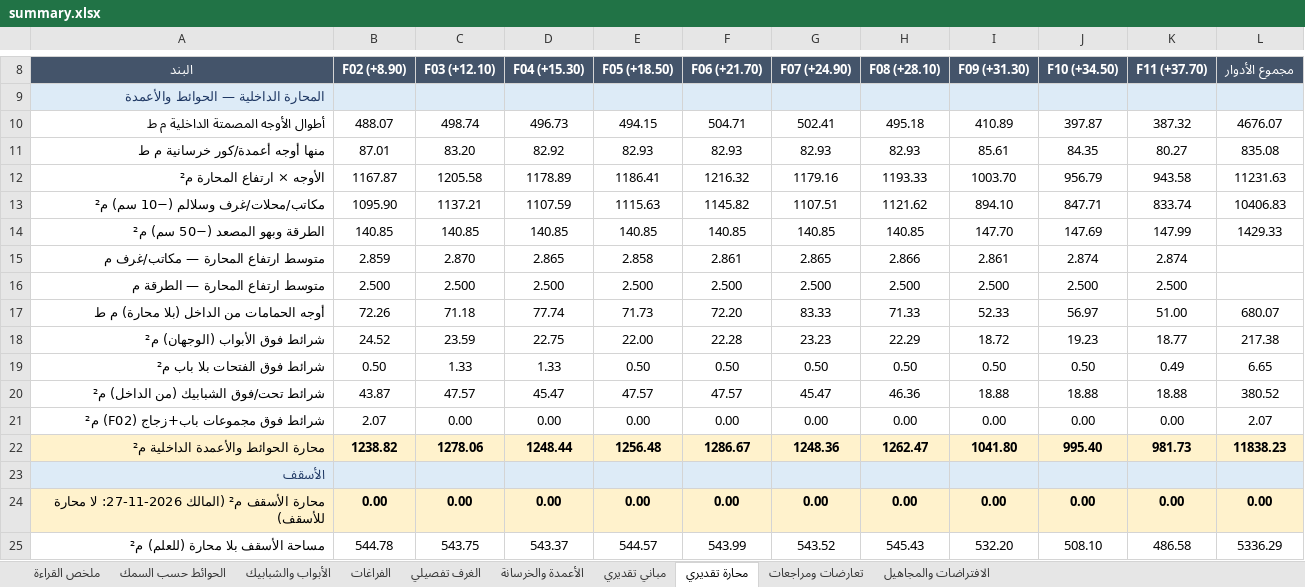
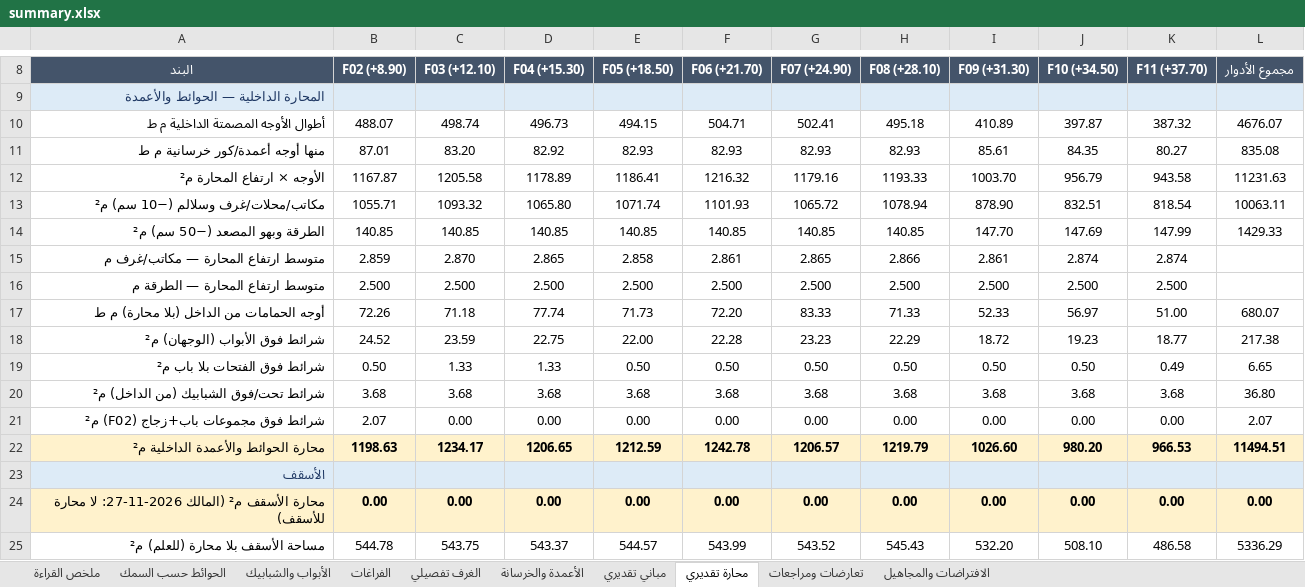
Before and after one commit to X-mors/Diwan-Mall, an Excel workbook: output/plan/summary.xlsx, sheet محارة تقديري, drawn as a sheet; only a part is shown, gaps mark what is left out; values as stored, in another font and other column widths than the file's, no borders; the diff covers the shown part only; the diff names each change by its address in the sheet, - before the commit and + after, or states it on an @@ line.

```diff
--- a/output/plan/summary.xlsx (sheet محارة تقديري)
+++ b/output/plan/summary.xlsx (sheet محارة تقديري)
-B13 (F02 (+8.90)): 1095.90
+B13 (F02 (+8.90)): 1055.71
-C13 (F03 (+12.10)): 1137.21
+C13 (F03 (+12.10)): 1093.32
-D13 (F04 (+15.30)): 1107.59
+D13 (F04 (+15.30)): 1065.80
-E13 (F05 (+18.50)): 1115.63
+E13 (F05 (+18.50)): 1071.74
-F13 (F06 (+21.70)): 1145.82
+F13 (F06 (+21.70)): 1101.93
-G13 (F07 (+24.90)): 1107.51
+G13 (F07 (+24.90)): 1065.72
-H13 (F08 (+28.10)): 1121.62
+H13 (F08 (+28.10)): 1078.94
-I13 (F09 (+31.30)): 894.10
+I13 (F09 (+31.30)): 878.90
-J13 (F10 (+34.50)): 847.71
+J13 (F10 (+34.50)): 832.51
-K13 (F11 (+37.70)): 833.74
+K13 (F11 (+37.70)): 818.54
-L13 (مجموع الأدوار): 10406.83
+L13 (مجموع الأدوار): 10063.11
-B20 (F02 (+8.90)): 43.87
+B20 (F02 (+8.90)): 3.68
-C20 (F03 (+12.10)): 47.57
+C20 (F03 (+12.10)): 3.68
-D20 (F04 (+15.30)): 45.47
+D20 (F04 (+15.30)): 3.68
-E20 (F05 (+18.50)): 47.57
+E20 (F05 (+18.50)): 3.68
-F20 (F06 (+21.70)): 47.57
+F20 (F06 (+21.70)): 3.68
-G20 (F07 (+24.90)): 45.47
+G20 (F07 (+24.90)): 3.68
-H20 (F08 (+28.10)): 46.36
+H20 (F08 (+28.10)): 3.68
-I20 (F09 (+31.30)): 18.88
+I20 (F09 (+31.30)): 3.68
-J20 (F10 (+34.50)): 18.88
+J20 (F10 (+34.50)): 3.68
-K20 (F11 (+37.70)): 18.88
+K20 (F11 (+37.70)): 3.68
-L20 (مجموع الأدوار): 380.52
+L20 (مجموع الأدوار): 36.80
-B22 (F02 (+8.90)): 1238.82
+B22 (F02 (+8.90)): 1198.63
-C22 (F03 (+12.10)): 1278.06
+C22 (F03 (+12.10)): 1234.17
-D22 (F04 (+15.30)): 1248.44
+D22 (F04 (+15.30)): 1206.65
-E22 (F05 (+18.50)): 1256.48
+E22 (F05 (+18.50)): 1212.59
-F22 (F06 (+21.70)): 1286.67
+F22 (F06 (+21.70)): 1242.78
-G22 (F07 (+24.90)): 1248.36
+G22 (F07 (+24.90)): 1206.57
-H22 (F08 (+28.10)): 1262.47
+H22 (F08 (+28.10)): 1219.79
-I22 (F09 (+31.30)): 1041.80
+I22 (F09 (+31.30)): 1026.60
-J22 (F10 (+34.50)): 995.40
+J22 (F10 (+34.50)): 980.20
-K22 (F11 (+37.70)): 981.73
+K22 (F11 (+37.70)): 966.53
-L22 (مجموع الأدوار): 11838.23
+L22 (مجموع الأدوار): 11494.51
```
Also changed, not shown: 23 edited cells elsewhere in this sheet, sheet مباني تقديري, sheet الافتراضات والمجاهيل, output/takeoff/F06_masonry.xlsx, 17 other files.
